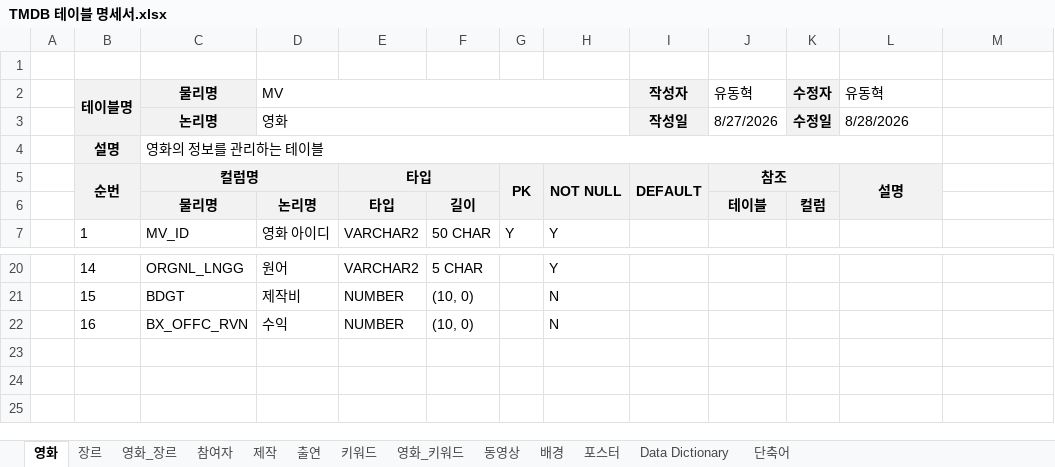
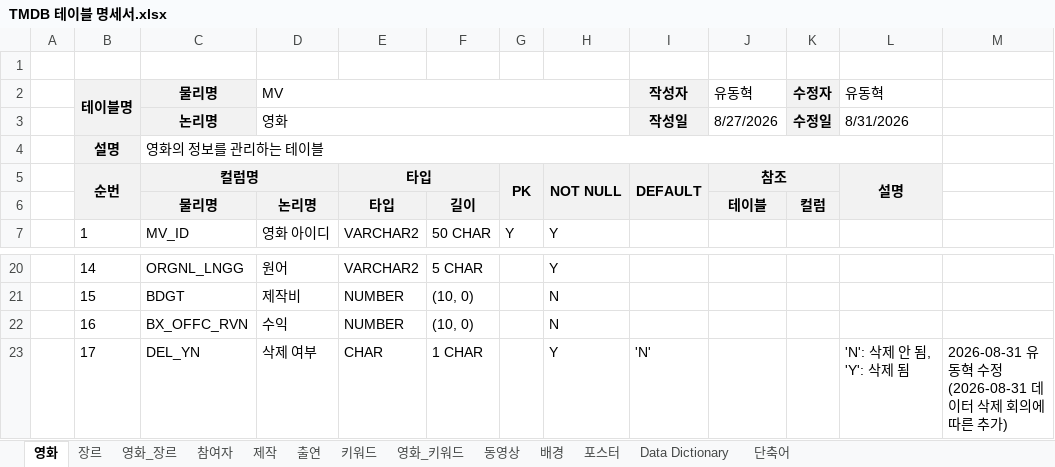
Before and after one commit to eastdh/ktds-28-java-database, an Excel workbook: data-modeling/TMDB 테이블 명세서.xlsx, sheet 영화, drawn as a sheet; only a part is shown, gaps mark what is left out; values as stored, in another font and other column widths than the file's, no borders; the diff names each change by its address in the sheet, - before the commit and + after, or states it on an @@ line.

```diff
--- a/data-modeling/TMDB 테이블 명세서.xlsx (sheet 영화)
+++ b/data-modeling/TMDB 테이블 명세서.xlsx (sheet 영화)
-L3 (유동혁): 8/28/2026
+L3 (유동혁): 8/31/2026
+row 23:  | 17 | DEL_YN | 삭제 여부 | CHAR | 1 CHAR |  | Y | 'N' |  |  | 'N': 삭제 안 됨, 'Y': 삭제 됨 | 2026-08-31 유동혁 수정 (2026-08-31 데이터 삭제 회의에 따른 추가)
```
Also changed, not shown: 1 other file.
